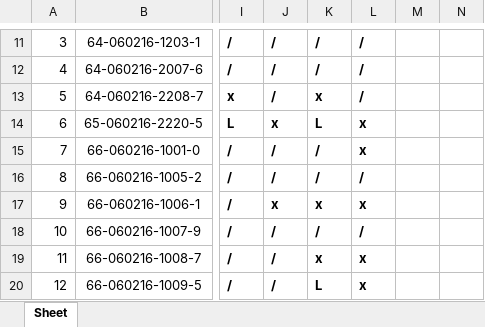
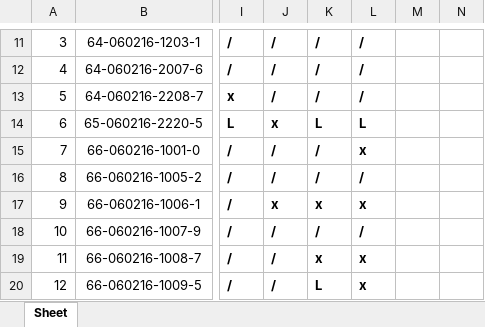
Before and after one commit to Anirach/NODEREST-267TUE, an Excel workbook: JS-267-S01.xlsx, sheet Sheet, drawn as a sheet; only a part is shown, gaps mark what is left out; values as stored, in another font and other column widths than the file's, no borders; the diff names each change by its address in the sheet, - before the commit and + after, or states it on an @@ line.

Commit message:
DoneCheckName

```diff
--- a/JS-267-S01.xlsx (sheet Sheet)
+++ b/JS-267-S01.xlsx (sheet Sheet)
-K13: x
+K13: /
-L14: x
+L14: L
```
